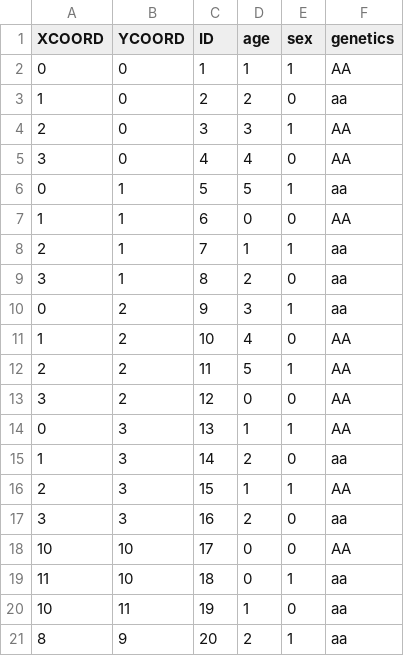
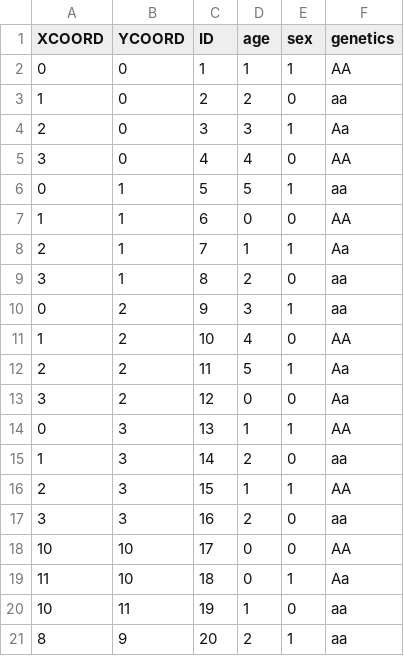
Before and after one commit to changliusally/Group7_FinalProject, a CSV file: input/xyED20.csv, drawn as a sheet.

Commit message:
Update xyED20.csv

```diff
--- a/input/xyED20.csv
+++ b/input/xyED20.csv
@@ -3,3 +3,3 @@ XCOORD,YCOORD,ID,age,sex,genetics
 1,0,2,2,0,aa
-2,0,3,3,1,AA
+2,0,3,3,1,Aa
 3,0,4,4,0,AA
@@ -7,3 +7,3 @@ XCOORD,YCOORD,ID,age,sex,genetics
 1,1,6,0,0,AA
-2,1,7,1,1,aa
+2,1,7,1,1,Aa
 3,1,8,2,0,aa
@@ -11,4 +11,4 @@ XCOORD,YCOORD,ID,age,sex,genetics
 1,2,10,4,0,AA
-2,2,11,5,1,AA
-3,2,12,0,0,AA
+2,2,11,5,1,Aa
+3,2,12,0,0,Aa
 0,3,13,1,1,AA
@@ -18,3 +18,3 @@ XCOORD,YCOORD,ID,age,sex,genetics
 10,10,17,0,0,AA
-11,10,18,0,1,aa
+11,10,18,0,1,Aa
 10,11,19,1,0,aa
```
